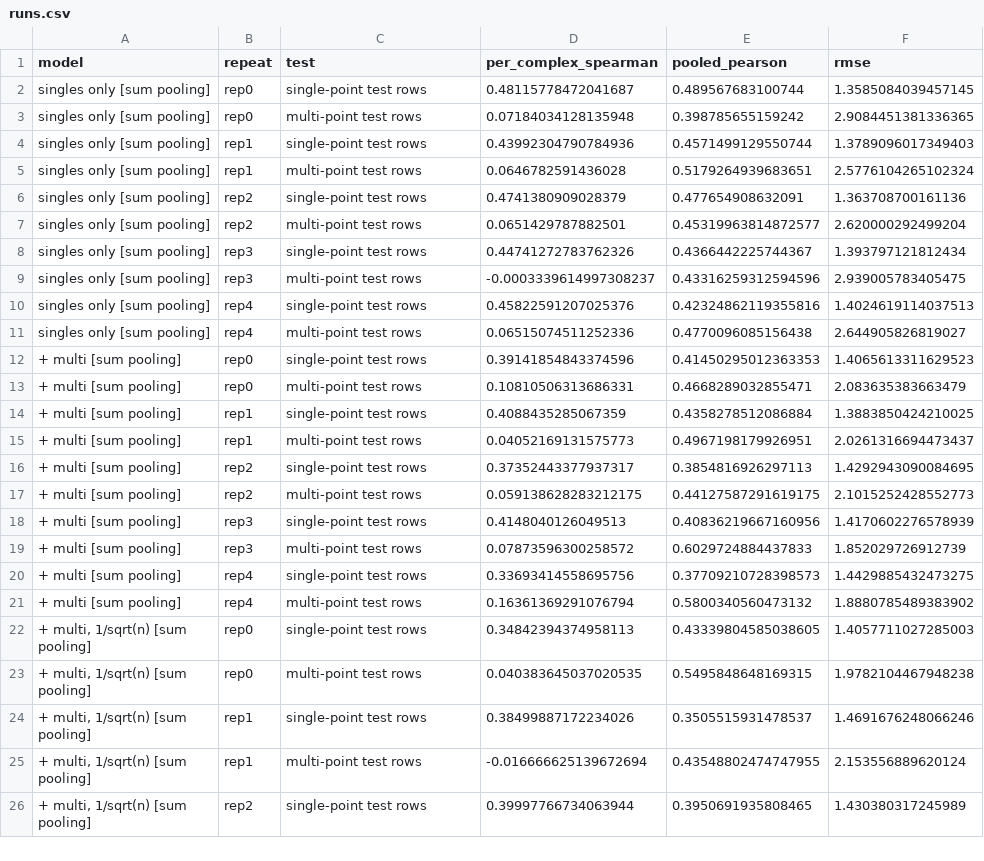
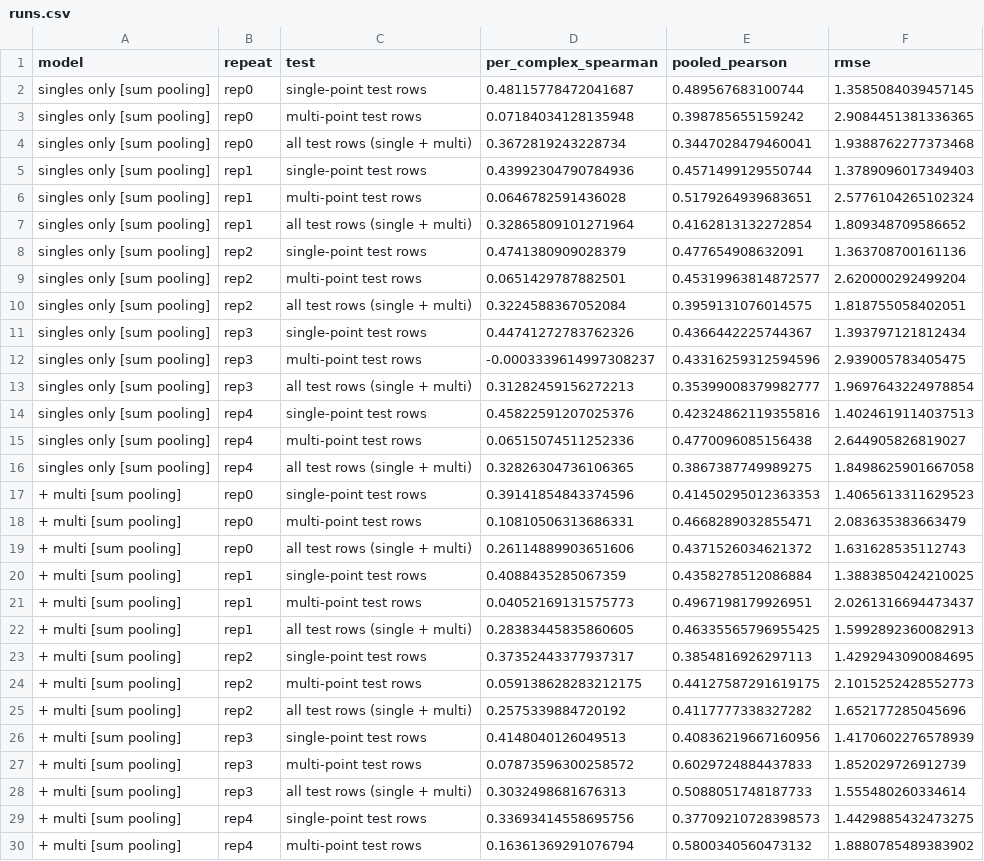
Before and after one commit to itai416/Converge_HA, a CSV file: results/multipoint/runs.csv, drawn as a sheet; only a part is shown; the shorter side is filled out with more unchanged rows; the diff covers the shown part only.

```diff
--- a/results/multipoint/runs.csv
+++ b/results/multipoint/runs.csv
@@ -3,18 +3,27 @@ singles only [sum pooling],rep0,single-point test rows,0.48115778472041687,0.489
 singles only [sum pooling],rep0,multi-point test rows,0.07184034128135948,0.398785655159242,2.9084451381336365
+singles only [sum pooling],rep0,all test rows (single + multi),0.3672819243228734,0.3447028479460041,1.9388762277373468
 singles only [sum pooling],rep1,single-point test rows,0.43992304790784936,0.4571499129550744,1.3789096017349403
 singles only [sum pooling],rep1,multi-point test rows,0.0646782591436028,0.5179264939683651,2.5776104265102324
+singles only [sum pooling],rep1,all test rows (single + multi),0.32865809101271964,0.4162813132272854,1.809348709586652
 singles only [sum pooling],rep2,single-point test rows,0.4741380909028379,0.477654908632091,1.363708700161136
 singles only [sum pooling],rep2,multi-point test rows,0.0651429787882501,0.45319963814872577,2.620000292499204
+singles only [sum pooling],rep2,all test rows (single + multi),0.3224588367052084,0.3959131076014575,1.818755058402051
 singles only [sum pooling],rep3,single-point test rows,0.44741272783762326,0.4366442225744367,1.393797121812434
 singles only [sum pooling],rep3,multi-point test rows,-0.0003339614997308237,0.43316259312594596,2.939005783405475
+singles only [sum pooling],rep3,all test rows (single + multi),0.31282459156272213,0.35399008379982777,1.9697643224978854
 singles only [sum pooling],rep4,single-point test rows,0.45822591207025376,0.42324862119355816,1.4024619114037513
 singles only [sum pooling],rep4,multi-point test rows,0.06515074511252336,0.4770096085156438,2.644905826819027
+singles only [sum pooling],rep4,all test rows (single + multi),0.32826304736106365,0.3867387749989275,1.8498625901667058
 + multi [sum pooling],rep0,single-point test rows,0.39141854843374596,0.41450295012363353,1.4065613311629523
 + multi [sum pooling],rep0,multi-point test rows,0.10810506313686331,0.4668289032855471,2.083635383663479
++ multi [sum pooling],rep0,all test rows (single + multi),0.26114889903651606,0.4371526034621372,1.631628535112743
 + multi [sum pooling],rep1,single-point test rows,0.4088435285067359,0.4358278512086884,1.3883850424210025
 + multi [sum pooling],rep1,multi-point test rows,0.04052169131575773,0.4967198179926951,2.0261316694473437
++ multi [sum pooling],rep1,all test rows (single + multi),0.28383445835860605,0.46335565796955425,1.5992892360082913
 + multi [sum pooling],rep2,single-point test rows,0.37352443377937317,0.3854816926297113,1.4292943090084695
 + multi [sum pooling],rep2,multi-point test rows,0.059138628283212175,0.44127587291619175,2.1015252428552773
++ multi [sum pooling],rep2,all test rows (single + multi),0.2575339884720192,0.4117777338327282,1.652177285045696
 + multi [sum pooling],rep3,single-point test rows,0.4148040126049513,0.40836219667160956,1.4170602276578939
 + multi [sum pooling],rep3,multi-point test rows,0.07873596300258572,0.6029724884437833,1.852029726912739
++ multi [sum pooling],rep3,all test rows (single + multi),0.3032498681676313,0.5088051748187733,1.555480260334614
 + multi [sum pooling],rep4,single-point test rows,0.33693414558695756,0.37709210728398573,1.4429885432473275
```
Also changed, not shown: 21 added rows elsewhere in this file, results/multipoint/paired.csv, results/multipoint/summary.csv, 9 other files.
